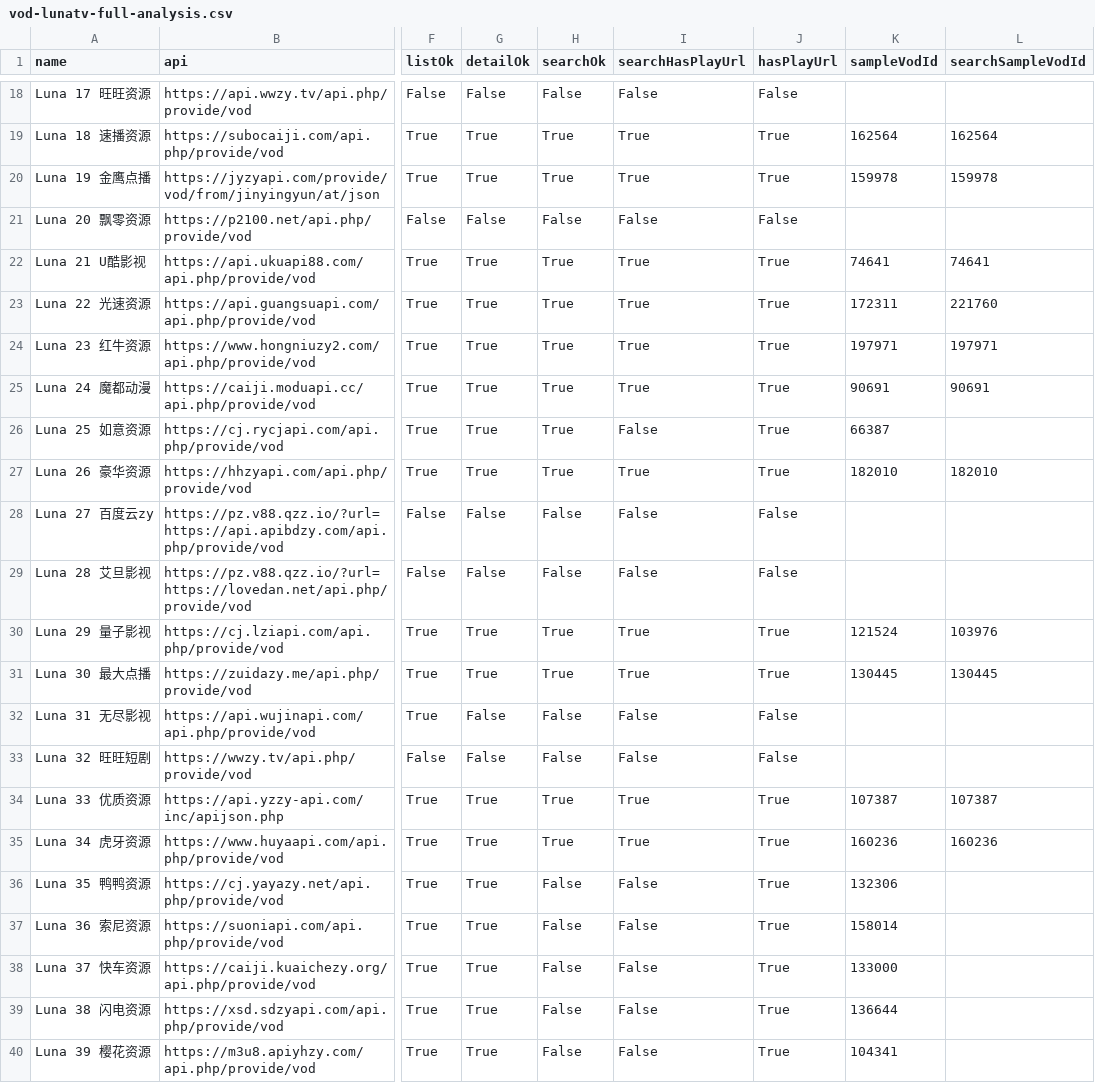
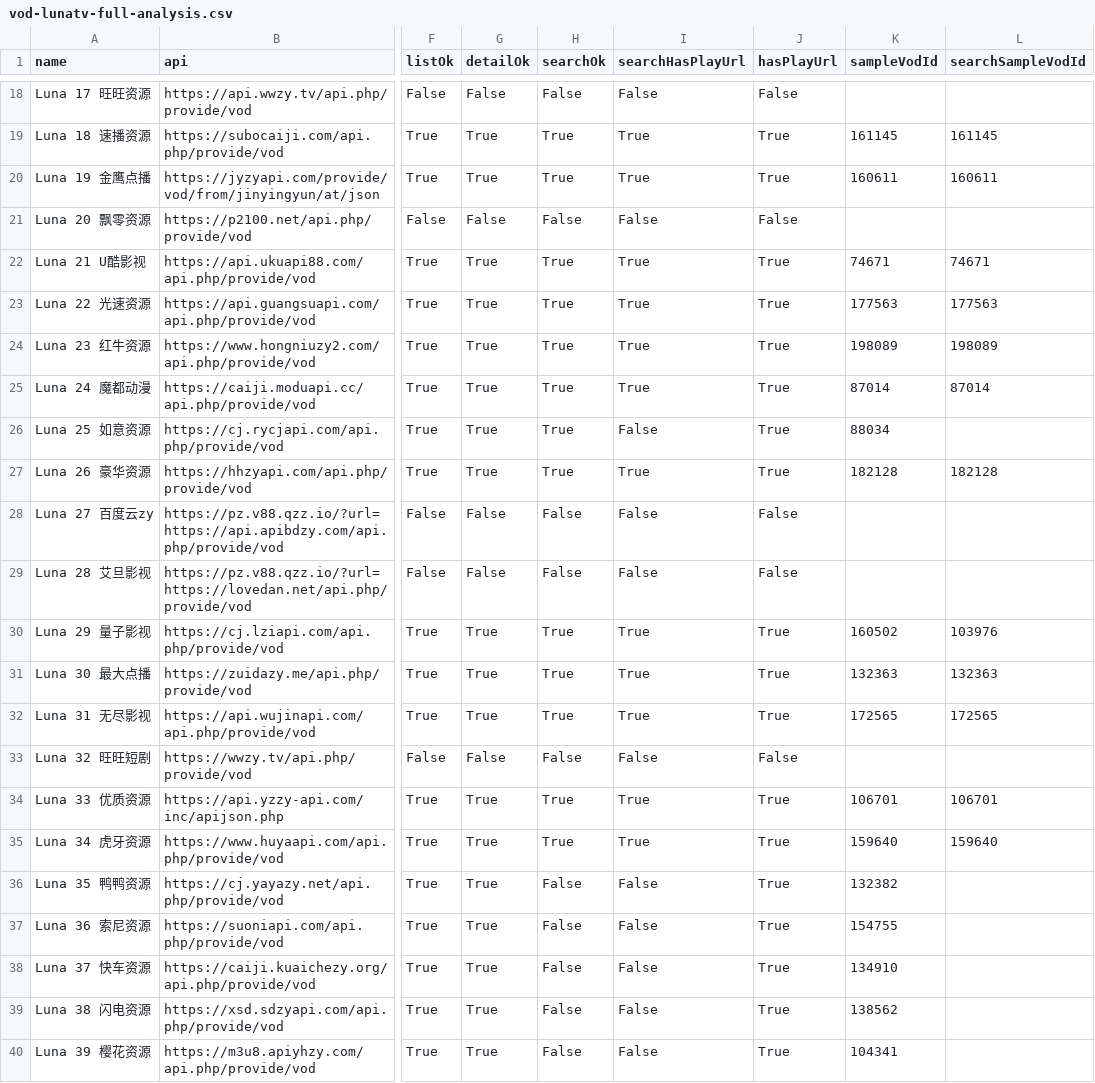
Before and after one commit to SYLONG7708/TV, a CSV file: sources/vod-lunatv-full-analysis.csv, drawn as a sheet; only a part is shown, gaps mark what is left out; the diff covers the shown part only; the diff names each change by its address in the sheet, - before the commit and + after, or states it on an @@ line.

```diff
--- a/sources/vod-lunatv-full-analysis.csv
+++ b/sources/vod-lunatv-full-analysis.csv
-K19 (sampleVodId): 162564
+K19 (sampleVodId): 161145
-L19 (searchSampleVodId): 162564
+L19 (searchSampleVodId): 161145
-K20 (sampleVodId): 159978
+K20 (sampleVodId): 160611
-L20 (searchSampleVodId): 159978
+L20 (searchSampleVodId): 160611
-K22 (sampleVodId): 74641
+K22 (sampleVodId): 74671
-L22 (searchSampleVodId): 74641
+L22 (searchSampleVodId): 74671
-K23 (sampleVodId): 172311
+K23 (sampleVodId): 177563
-L23 (searchSampleVodId): 221760
+L23 (searchSampleVodId): 177563
-K24 (sampleVodId): 197971
+K24 (sampleVodId): 198089
-L24 (searchSampleVodId): 197971
+L24 (searchSampleVodId): 198089
-K25 (sampleVodId): 90691
+K25 (sampleVodId): 87014
-L25 (searchSampleVodId): 90691
+L25 (searchSampleVodId): 87014
-K26 (sampleVodId): 66387
+K26 (sampleVodId): 88034
-K27 (sampleVodId): 182010
+K27 (sampleVodId): 182128
-L27 (searchSampleVodId): 182010
+L27 (searchSampleVodId): 182128
-K30 (sampleVodId): 121524
+K30 (sampleVodId): 160502
-K31 (sampleVodId): 130445
+K31 (sampleVodId): 132363
-L31 (searchSampleVodId): 130445
+L31 (searchSampleVodId): 132363
-G32 (detailOk): False
+G32 (detailOk): True
-H32 (searchOk): False
+H32 (searchOk): True
-I32 (searchHasPlayUrl): False
+I32 (searchHasPlayUrl): True
-J32 (hasPlayUrl): False
+J32 (hasPlayUrl): True
-K32 (sampleVodId): (empty)
+K32 (sampleVodId): 172565
-L32 (searchSampleVodId): (empty)
+L32 (searchSampleVodId): 172565
-K34 (sampleVodId): 107387
+K34 (sampleVodId): 106701
-L34 (searchSampleVodId): 107387
+L34 (searchSampleVodId): 106701
-K35 (sampleVodId): 160236
+K35 (sampleVodId): 159640
-L35 (searchSampleVodId): 160236
+L35 (searchSampleVodId): 159640
-K36 (sampleVodId): 132306
+K36 (sampleVodId): 132382
-K37 (sampleVodId): 158014
+K37 (sampleVodId): 154755
-K38 (sampleVodId): 133000
+K38 (sampleVodId): 134910
-K39 (sampleVodId): 136644
+K39 (sampleVodId): 138562
```
Also changed, not shown: 49 edited cells elsewhere in this file, docs/data/iphone-health-check-latest.csv, sources/vod-lunatv-jin18-analysis.csv, 10 other files.
